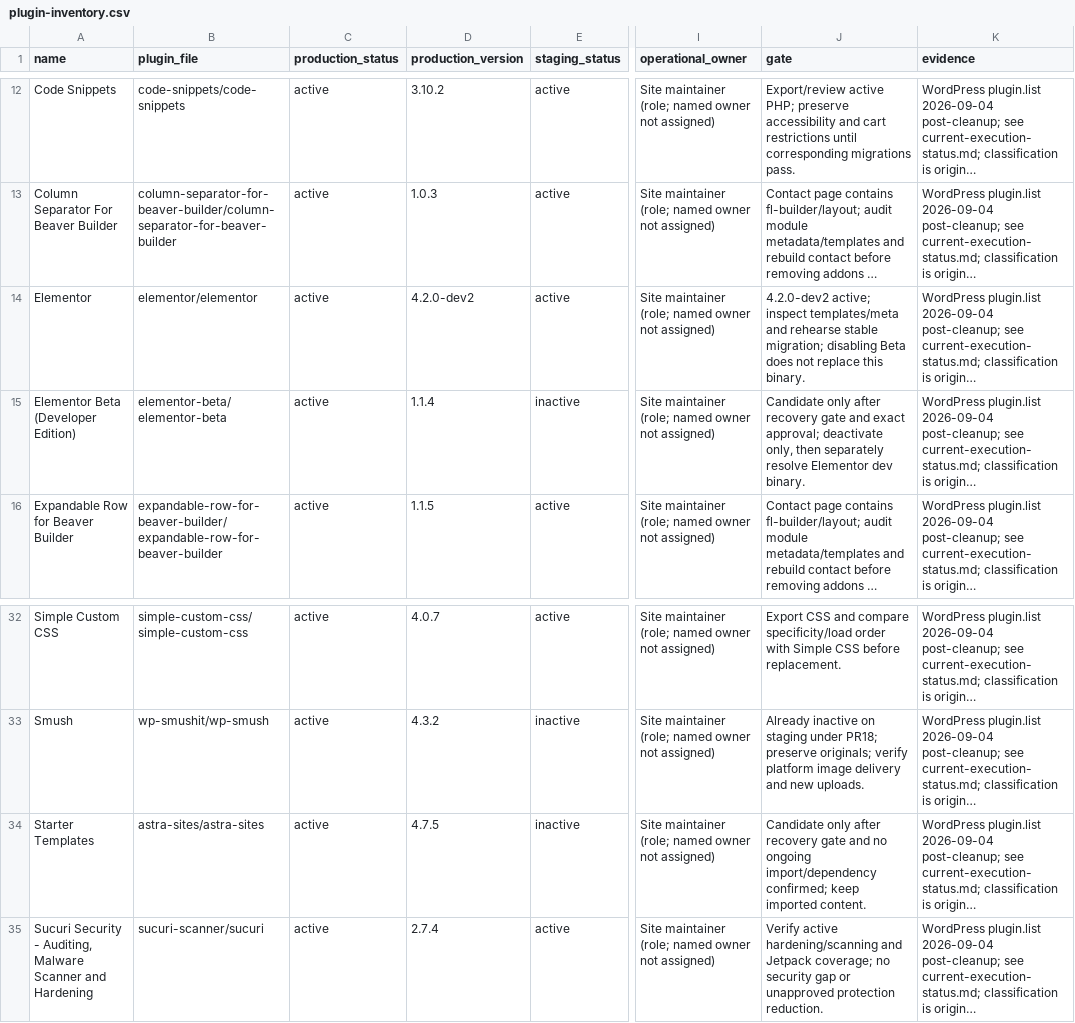
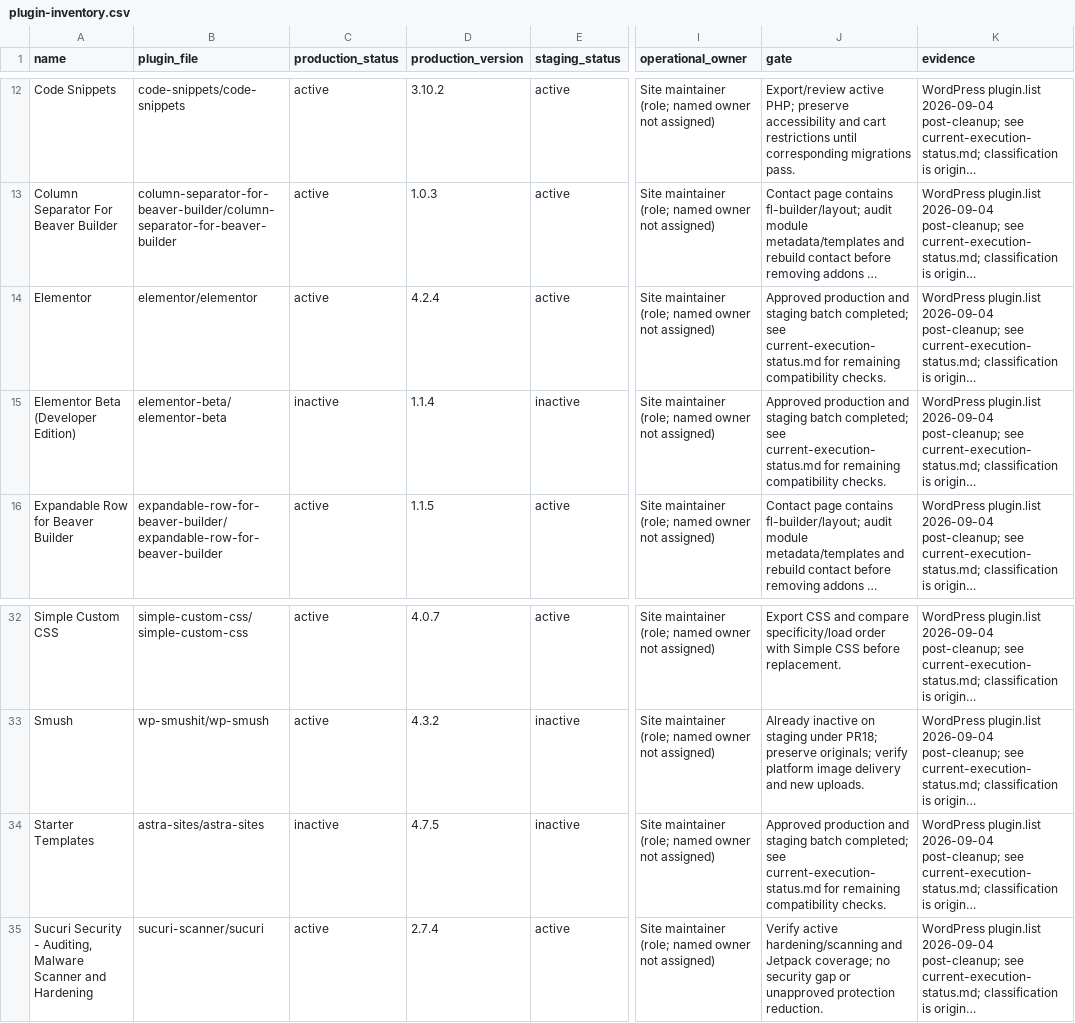
Before and after one commit to Gliany/HolyPearl-Website-Modernization, a CSV file: audits/mission-10-2026-09-04/plugin-inventory.csv, drawn as a sheet; only a part is shown, gaps mark what is left out; long unchanged cells end in …; the diff names each change by its address in the sheet, - before the commit and + after, or states it on an @@ line.

Commit message:
docs: reconcile production plugin states

```diff
--- a/audits/mission-10-2026-09-04/plugin-inventory.csv
+++ b/audits/mission-10-2026-09-04/plugin-inventory.csv
-D14 (production_version): 4.2.0-dev2
+D14 (production_version): 4.2.4
-J14 (gate): 4.2.0-dev2 active; inspect templates/meta and rehearse stable migration; disabling Beta does not replace this binary.
+J14 (gate): Approved production and staging batch completed; see current-execution-status.md for remaining compatibility checks.
-C15 (production_status): active
+C15 (production_status): inactive
-J15 (gate): Candidate only after recovery gate and exact approval; deactivate only, then separately resolve Elementor dev binary.
+J15 (gate): Approved production and staging batch completed; see current-execution-status.md for remaining compatibility checks.
-C34 (production_status): active
+C34 (production_status): inactive
-J34 (gate): Candidate only after recovery gate and no ongoing import/dependency confirmed; keep imported content.
+J34 (gate): Approved production and staging batch completed; see current-execution-status.md for remaining compatibility checks.
```
